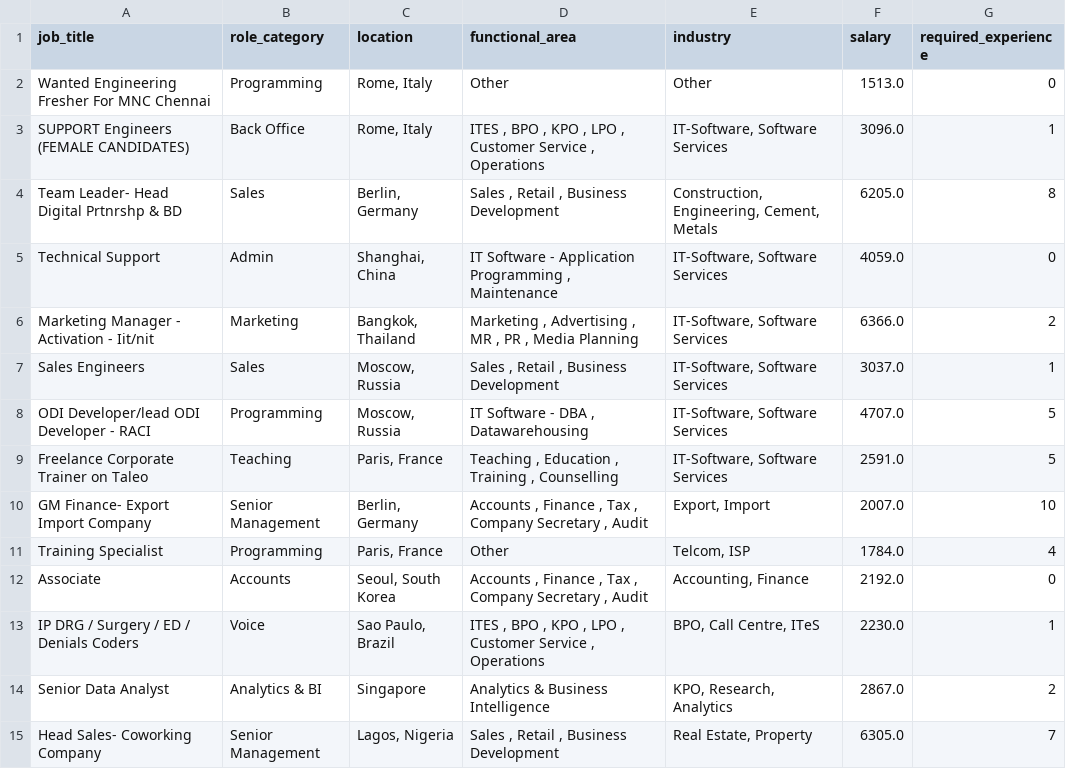
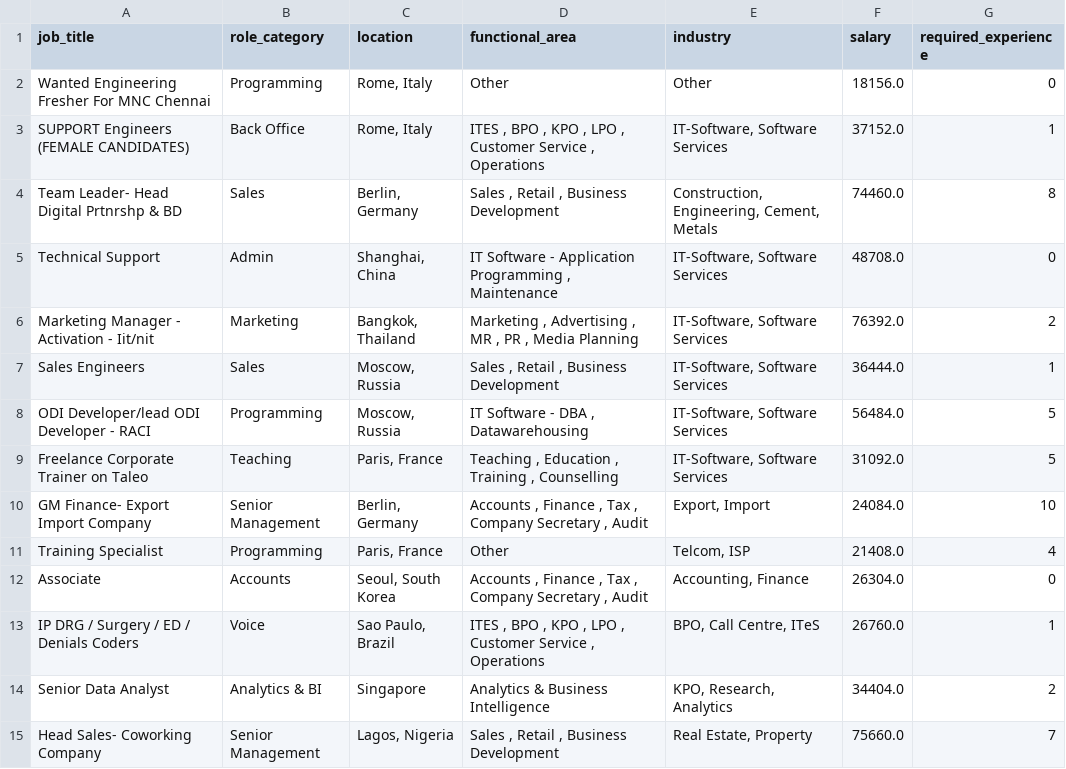
Before and after one commit to kZywiec/HR_Reduction, a CSV file: DB_Insert/Data/Job_offers.csv, drawn as a sheet; only a part is shown; the diff covers the shown part only.

```diff
--- a/DB_Insert/Data/Job_offers.csv
+++ b/DB_Insert/Data/Job_offers.csv
@@ -1,15 +1,15 @@
 job_title,role_category,location,functional_area,industry,salary,required_experience
-Wanted Engineering Fresher For MNC Chennai,Programming,"Rome, Italy",Other,Other,1513.0,0
-SUPPORT Engineers (FEMALE CANDIDATES),Back Office,"Rome, Italy","ITES , BPO , KPO , LPO , Customer Service , Operations","IT-Software, Software Services",3096.0,1
-Team Leader- Head Digital Prtnrshp & BD,Sales,"Berlin, Germany","Sales , Retail , Business Development","Construction, Engineering, Cement, Metals",6205.0,8
-Technical Support,Admin,"Shanghai, China","IT Software - Application Programming , Maintenance","IT-Software, Software Services",4059.0,0
-Marketing Manager - Activation - Iit/nit,Marketing,"Bangkok, Thailand","Marketing , Advertising , MR , PR , Media Planning","IT-Software, Software Services",6366.0,2
-Sales Engineers,Sales,"Moscow, Russia","Sales , Retail , Business Development","IT-Software, Software Services",3037.0,1
-ODI Developer/lead ODI Developer - RACI,Programming,"Moscow, Russia","IT Software - DBA , Datawarehousing","IT-Software, Software Services",4707.0,5
-Freelance Corporate Trainer on Taleo,Teaching,"Paris, France","Teaching , Education , Training , Counselling","IT-Software, Software Services",2591.0,5
-GM Finance- Export Import Company,Senior Management,"Berlin, Germany","Accounts , Finance , Tax , Company Secretary , Audit","Export, Import",2007.0,10
-Training Specialist,Programming,"Paris, France",Other,"Telcom, ISP",1784.0,4
-Associate,Accounts,"Seoul, South Korea","Accounts , Finance , Tax , Company Secretary , Audit","Accounting, Finance",2192.0,0
-IP DRG / Surgery / ED / Denials Coders,Voice,"Sao Paulo, Brazil","ITES , BPO , KPO , LPO , Customer Service , Operations","BPO, Call Centre, ITeS",2230.0,1
-Senior Data Analyst,Analytics & BI,Singapore,Analytics & Business Intelligence,"KPO, Research, Analytics",2867.0,2
-Head Sales- Coworking Company,Senior Management,"Lagos, Nigeria","Sales , Retail , Business Development","Real Estate, Property",6305.0,7
+Wanted Engineering Fresher For MNC Chennai,Programming,"Rome, Italy",Other,Other,18156.0,0
+SUPPORT Engineers (FEMALE CANDIDATES),Back Office,"Rome, Italy","ITES , BPO , KPO , LPO , Customer Service , Operations","IT-Software, Software Services",37152.0,1
+Team Leader- Head Digital Prtnrshp & BD,Sales,"Berlin, Germany","Sales , Retail , Business Development","Construction, Engineering, Cement, Metals",74460.0,8
+Technical Support,Admin,"Shanghai, China","IT Software - Application Programming , Maintenance","IT-Software, Software Services",48708.0,0
+Marketing Manager - Activation - Iit/nit,Marketing,"Bangkok, Thailand","Marketing , Advertising , MR , PR , Media Planning","IT-Software, Software Services",76392.0,2
+Sales Engineers,Sales,"Moscow, Russia","Sales , Retail , Business Development","IT-Software, Software Services",36444.0,1
+ODI Developer/lead ODI Developer - RACI,Programming,"Moscow, Russia","IT Software - DBA , Datawarehousing","IT-Software, Software Services",56484.0,5
+Freelance Corporate Trainer on Taleo,Teaching,"Paris, France","Teaching , Education , Training , Counselling","IT-Software, Software Services",31092.0,5
+GM Finance- Export Import Company,Senior Management,"Berlin, Germany","Accounts , Finance , Tax , Company Secretary , Audit","Export, Import",24084.0,10
+Training Specialist,Programming,"Paris, France",Other,"Telcom, ISP",21408.0,4
+Associate,Accounts,"Seoul, South Korea","Accounts , Finance , Tax , Company Secretary , Audit","Accounting, Finance",26304.0,0
+IP DRG / Surgery / ED / Denials Coders,Voice,"Sao Paulo, Brazil","ITES , BPO , KPO , LPO , Customer Service , Operations","BPO, Call Centre, ITeS",26760.0,1
+Senior Data Analyst,Analytics & BI,Singapore,Analytics & Business Intelligence,"KPO, Research, Analytics",34404.0,2
+Head Sales- Coworking Company,Senior Management,"Lagos, Nigeria","Sales , Retail , Business Development","Real Estate, Property",75660.0,7
```
Also changed, not shown: 36 edited cells elsewhere in this file, 10 other files.
